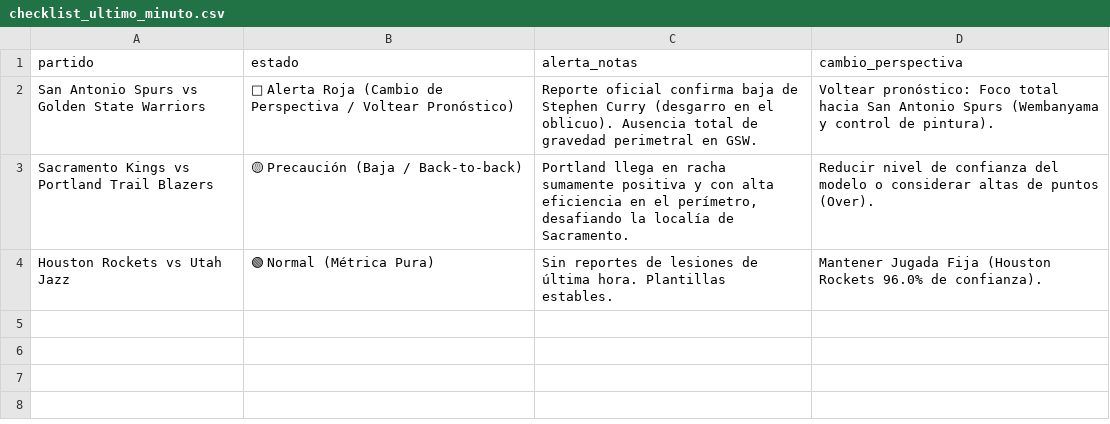
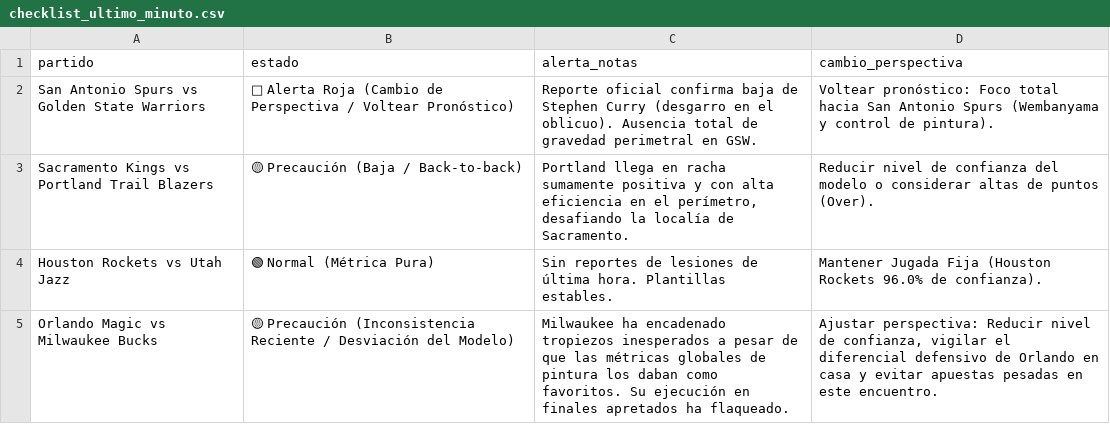
Before and after one commit to cavioc-eng/sabermetriaia, a CSV file: checklist_ultimo_minuto.csv, drawn as a sheet; the diff names each change by its address in the sheet, - before the commit and + after, or states it on an @@ line.

Commit message:
Add files via upload

```diff
--- a/checklist_ultimo_minuto.csv
+++ b/checklist_ultimo_minuto.csv
+row 5: Orlando Magic vs Milwaukee Bucks | 🟡 Precaución (Inconsistencia Reciente / Desviación del Modelo) | Milwaukee ha encadenado tropiezos inesperados a pesar de que las métricas globales de pintura los daban como favoritos. Su ejecución en finales apretados ha flaqueado. | Ajustar perspectiva: Reducir nivel de confianza, vigilar el diferencial defensivo de Orlando en casa y evitar apuestas pesadas en este encuentro.
```
